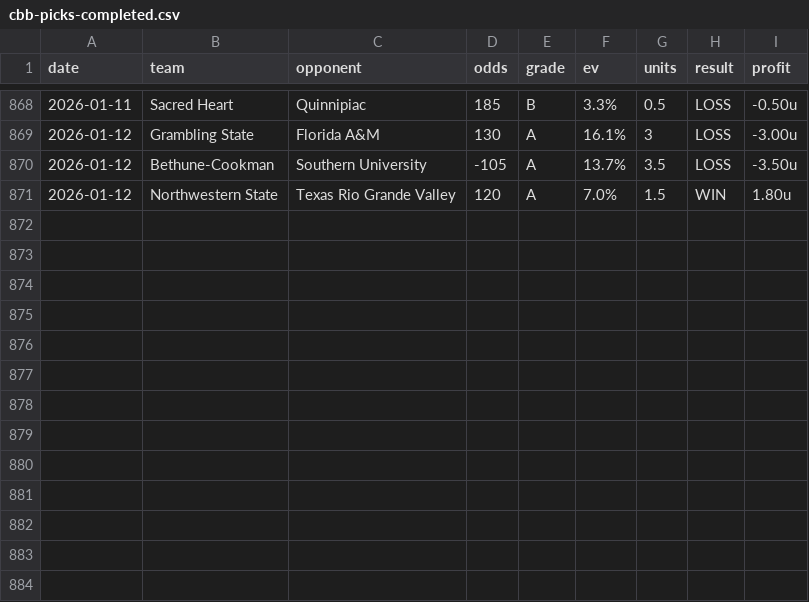
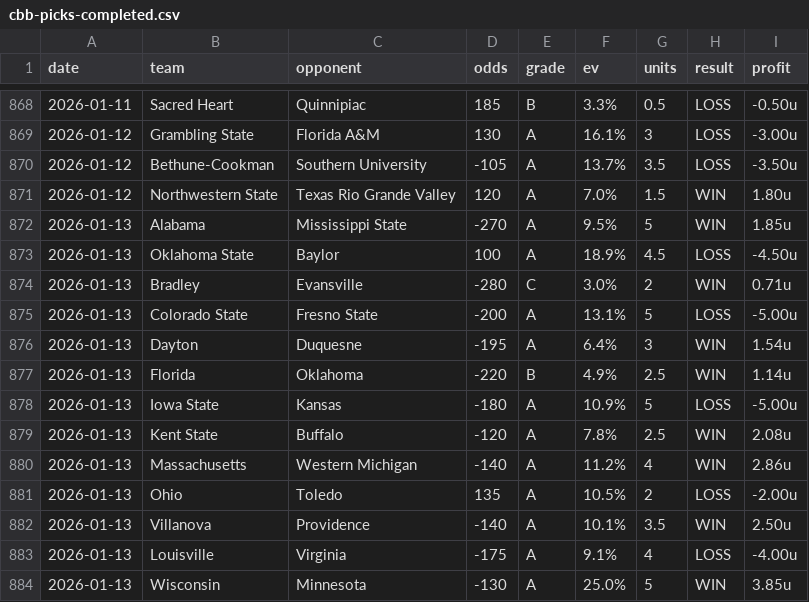
Before and after one commit to dpk1212/nhl-savant, a CSV file: public/data/cbb-picks-completed.csv, drawn as a sheet; only a part is shown, gaps mark what is left out.

```diff
--- a/public/data/cbb-picks-completed.csv
+++ b/public/data/cbb-picks-completed.csv
@@ -871 +871,14 @@ date,team,opponent,odds,grade,ev,units,result,profit
 2026-01-12,Northwestern State,Texas Rio Grande Valley,120,A,7.0%,1.5,WIN,1.80u
+2026-01-13,Alabama,Mississippi State,-270,A,9.5%,5,WIN,1.85u
+2026-01-13,Oklahoma State,Baylor,100,A,18.9%,4.5,LOSS,-4.50u
+2026-01-13,Bradley,Evansville,-280,C,3.0%,2,WIN,0.71u
+2026-01-13,Colorado State,Fresno State,-200,A,13.1%,5,LOSS,-5.00u
+2026-01-13,Dayton,Duquesne,-195,A,6.4%,3,WIN,1.54u
+2026-01-13,Florida,Oklahoma,-220,B,4.9%,2.5,WIN,1.14u
+2026-01-13,Iowa State,Kansas,-180,A,10.9%,5,LOSS,-5.00u
+2026-01-13,Kent State,Buffalo,-120,A,7.8%,2.5,WIN,2.08u
+2026-01-13,Massachusetts,Western Michigan,-140,A,11.2%,4,WIN,2.86u
+2026-01-13,Ohio,Toledo,135,A,10.5%,2,LOSS,-2.00u
+2026-01-13,Villanova,Providence,-140,A,10.1%,3.5,WIN,2.50u
+2026-01-13,Louisville,Virginia,-175,A,9.1%,4,LOSS,-4.00u
+2026-01-13,Wisconsin,Minnesota,-130,A,25.0%,5,WIN,3.85u
```
Also changed, not shown: public/data/nhl-picks-completed.csv, 1 other file.
